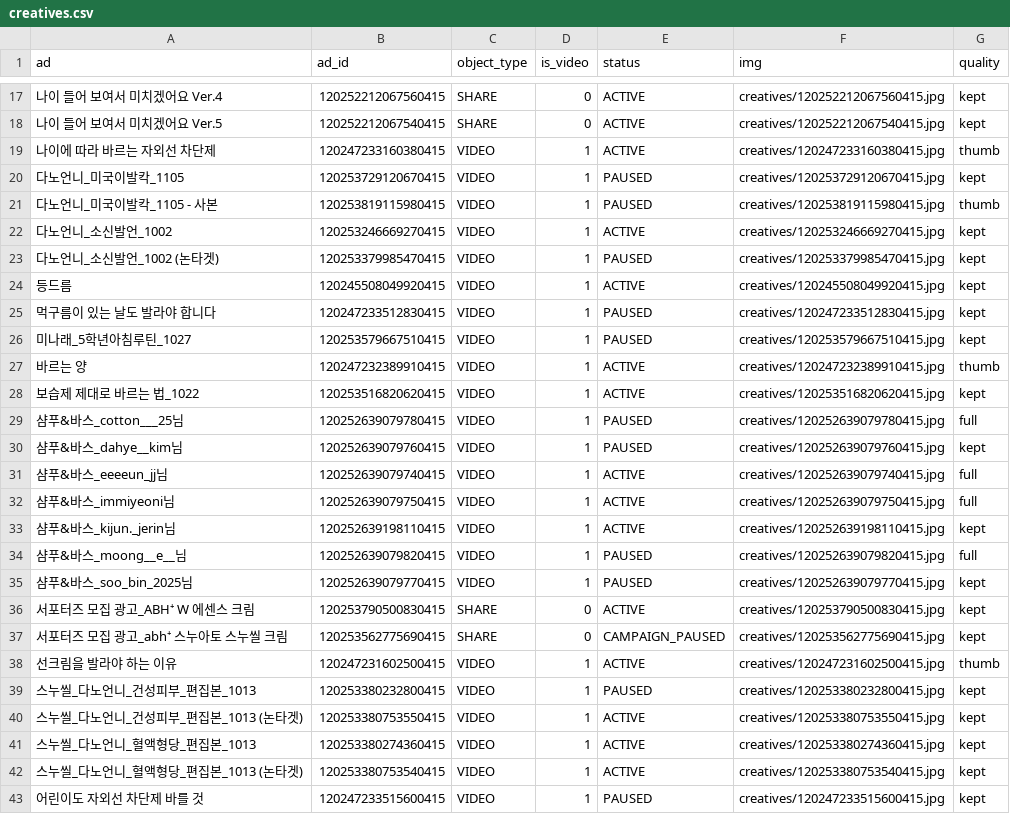
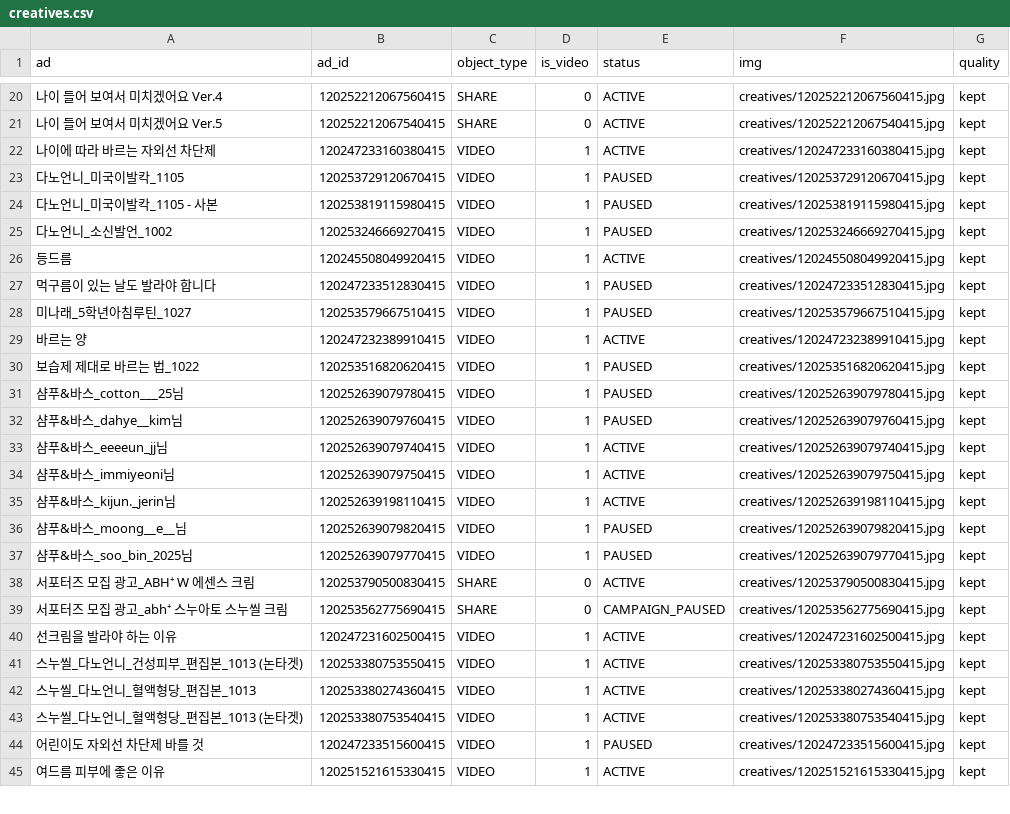
Before and after one commit to withmaje-git/meta-ad-abh-dashboard, a CSV file: data/creatives.csv, drawn as a sheet; only a part is shown, gaps mark what is left out; the shorter side is filled out with more unchanged rows; removed rows and columns are numbered as before the commit, all else as after; the diff covers the shown part only; the diff names each change by its address in the sheet, - before the commit and + after, or states it on an @@ line.

```diff
--- a/data/creatives.csv
+++ b/data/creatives.csv
-G22 (quality): thumb
+G22 (quality): kept
-G24 (quality): thumb
+G24 (quality): kept
-E25 (status): ACTIVE
+E25 (status): PAUSED
-row 23: 다노언니_소신발언_1002 (논타겟) | 120253379985470415 | VIDEO | 1 | PAUSED | creatives/120253379985470415.jpg | kept
-G29 (quality): thumb
+G29 (quality): kept
-E30 (status): ACTIVE
+E30 (status): PAUSED
-G31 (quality): full
+G31 (quality): kept
-G33:G34 (quality): full
+G33:G34 (quality): kept
-G36 (quality): full
+G36 (quality): kept
-G40 (quality): thumb
+G40 (quality): kept
-row 39: 스누씰_다노언니_건성피부_편집본_1013 | 120253380232800415 | VIDEO | 1 | PAUSED | creatives/120253380232800415.jpg | kept
```
Also changed, not shown: 7 added rows, 3 removed rows and 11 edited cells elsewhere in this file, data/creative_meta.csv, 12 other files.
